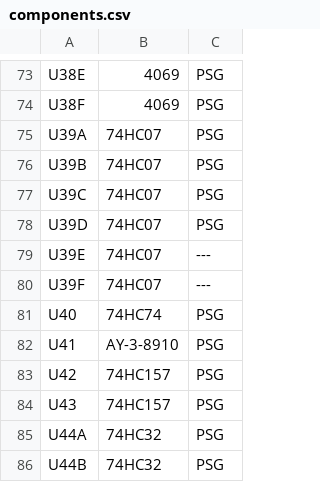
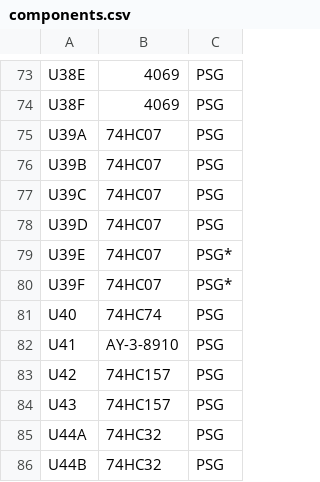
Before and after one commit to artemisamsx/artemisa, a CSV file: artemsx/components.csv, drawn as a sheet; only a part is shown, gaps mark what is left out.

```diff
--- a/artemsx/components.csv
+++ b/artemsx/components.csv
@@ -78,4 +78,4 @@ U39C,74HC07,PSG
 U39D,74HC07,PSG
-U39E,74HC07,---
-U39F,74HC07,---
+U39E,74HC07,PSG*
+U39F,74HC07,PSG*
 U40,74HC74,PSG
```
Also changed, not shown: 1 other file.
